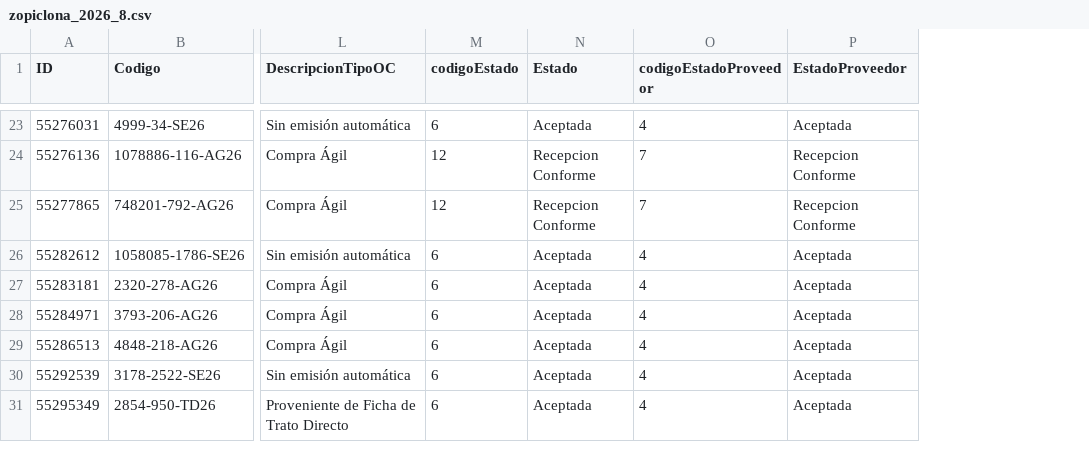
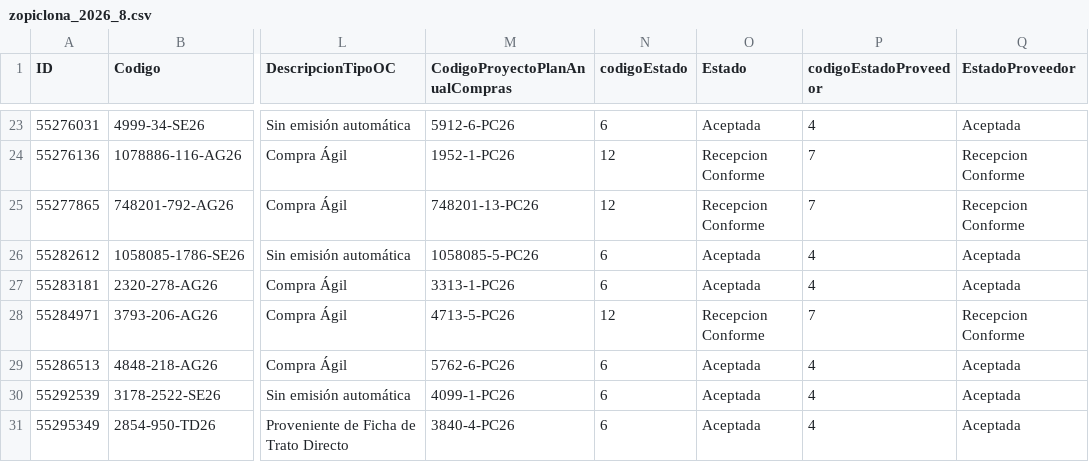
Before and after one commit to Triboreme/licitaciones-zopiclona-melatonina, a CSV file: Datos_Zopiclona/2026/zopiclona_2026_8.csv, drawn as a sheet; only a part is shown, gaps mark what is left out; addresses are those after the commit; the diff covers the shown part only; the diff names each change by its address in the sheet, - before the commit and + after, or states it on an @@ line.

```diff
--- a/Datos_Zopiclona/2026/zopiclona_2026_8.csv
+++ b/Datos_Zopiclona/2026/zopiclona_2026_8.csv
+column M (CodigoProyectoPlanAnualCompras), rows 23-31: 5912-6-PC26 | 1952-1-PC26 | 748201-13-PC26 | 1058085-5-PC26 | 3313-1-PC26 | 4713-5-PC26 | 5762-6-PC26 | 4099-1-PC26 | 3840-4-PC26
-N28 (codigoEstado): 6
+N28 (codigoEstado): 12
-O28 (Estado): Aceptada
+O28 (Estado): Recepcion Conforme
-P28 (codigoEstadoProveedor): 4
+P28 (codigoEstadoProveedor): 7
-Q28 (EstadoProveedor): Aceptada
+Q28 (EstadoProveedor): Recepcion Conforme
```
Also changed, not shown: 1 removed row and 36 edited cells elsewhere in this file, Datos_Melatonina/2026/melatonina_2026_8.csv, 7 other files.
